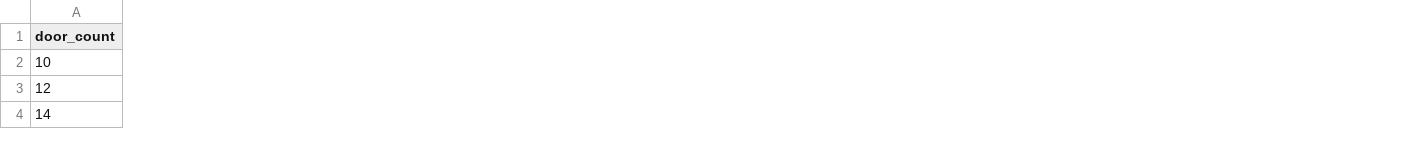
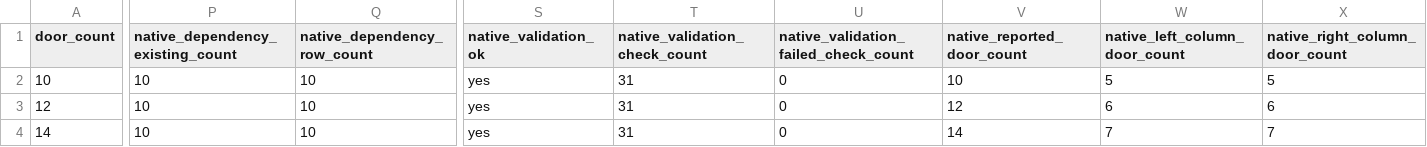
Before and after one commit to wong-yl/winnsen-structure-agent-studio, a CSV file: workers/handoffs/16029_10_12_14_STEP_ENGINEERING_HANDOFF_20260519/handoff_manifest.csv, drawn as a sheet; only a part is shown, gaps mark what is left out; the diff covers the shown part only; the diff names each change by its address in the sheet, - before the commit and + after, or states it on an @@ line.

Commit message:
feat: add 16029 handoff readiness checks

```diff
--- a/workers/handoffs/16029_10_12_14_STEP_ENGINEERING_HANDOFF_20260519/handoff_manifest.csv
+++ b/workers/handoffs/16029_10_12_14_STEP_ENGINEERING_HANDOFF_20260519/handoff_manifest.csv
+column P (native_dependency_existing_count), rows 2-4: all 10
+column Q (native_dependency_row_count), rows 2-4: all 10
+column S (native_validation_ok), rows 2-4: all yes
+column T (native_validation_check_count), rows 2-4: all 31
+column U, rows 1-4: native_validation_failed_check_count | 0 | 0 | 0
+column V (native_reported_door_count), rows 2-4: 10 | 12 | 14
+column W (native_left_column_door_count), rows 2-4: 5 | 6 | 7
+column X (native_right_column_door_count), rows 2-4: 5 | 6 | 7
```
Also changed, not shown: 7 added columns elsewhere in this file, 14 other files.
